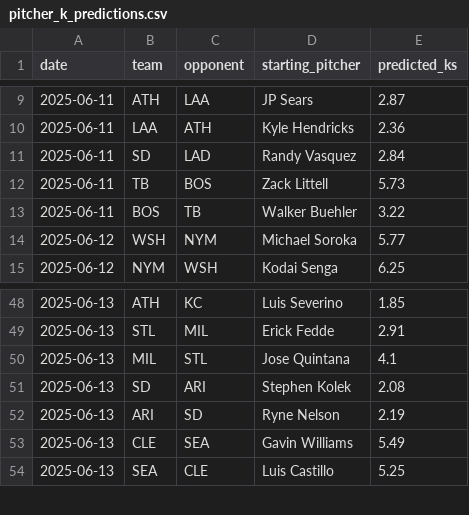
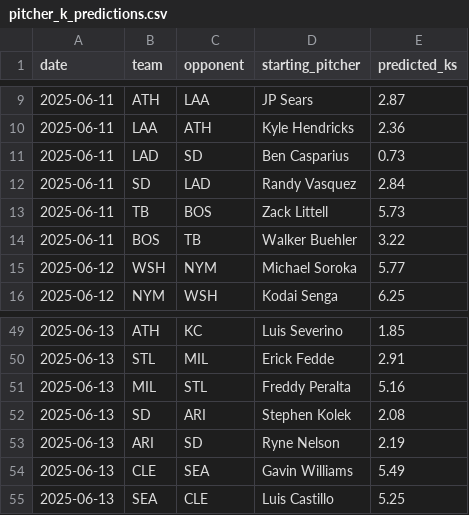
Before and after one commit to radgator13/perfect-model, a CSV file: outputs/pitcher_k_predictions.csv, drawn as a sheet; only a part is shown, gaps mark what is left out.

Commit message:
🔄 Auto-update: latest predictions and backfills

```diff
--- a/outputs/pitcher_k_predictions.csv
+++ b/outputs/pitcher_k_predictions.csv
@@ -10,2 +10,3 @@ date,team,opponent,starting_pitcher,predicted_ks
 2025-06-11,LAA,ATH,Kyle Hendricks,2.36
+2025-06-11,LAD,SD,Ben Casparius,0.73
 2025-06-11,SD,LAD,Randy Vasquez,2.84
@@ -49,3 +50,3 @@ date,team,opponent,starting_pitcher,predicted_ks
 2025-06-13,STL,MIL,Erick Fedde,2.91
-2025-06-13,MIL,STL,Jose Quintana,4.1
+2025-06-13,MIL,STL,Freddy Peralta,5.16
 2025-06-13,SD,ARI,Stephen Kolek,2.08
```
Also changed, not shown: data/predicted_runs.csv, outputs/team_predictions.csv, 1 other file.
